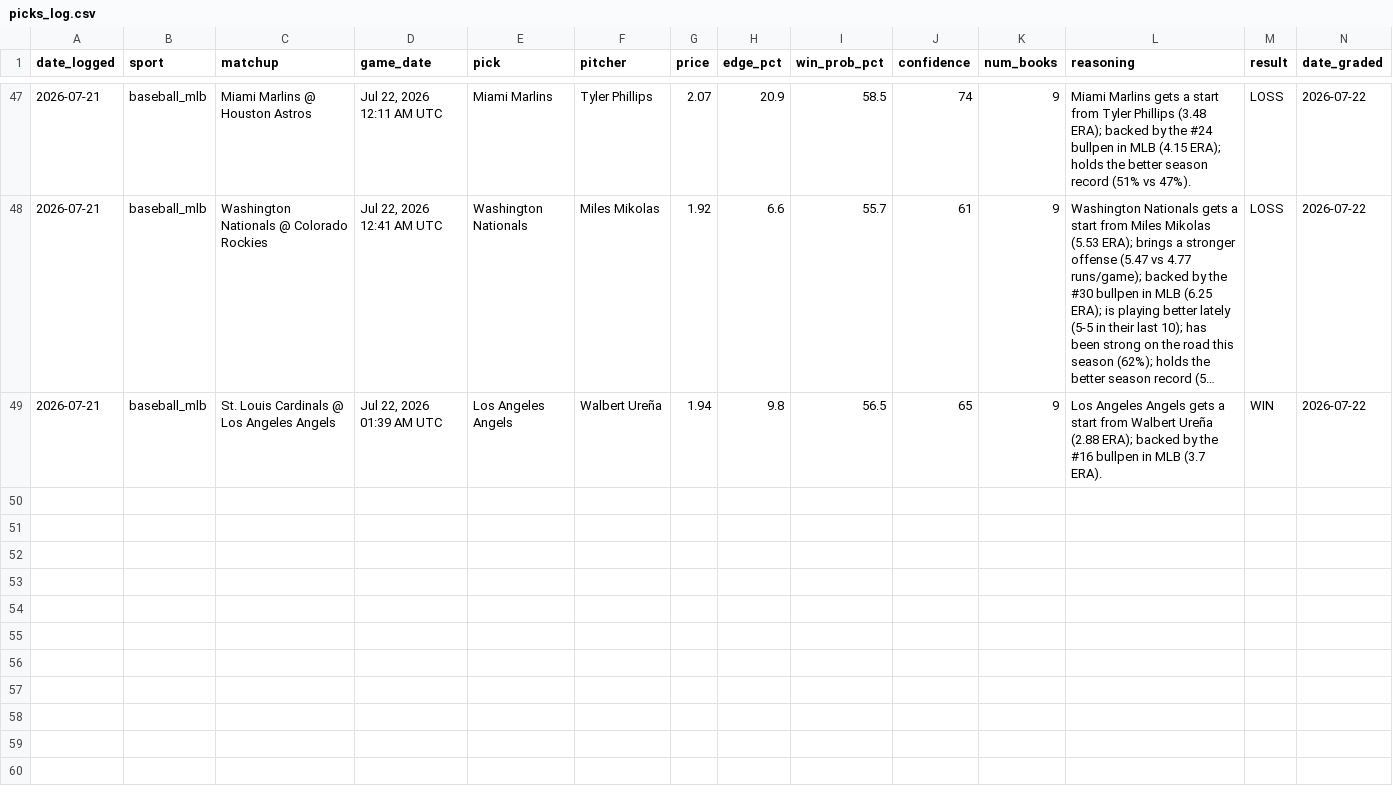
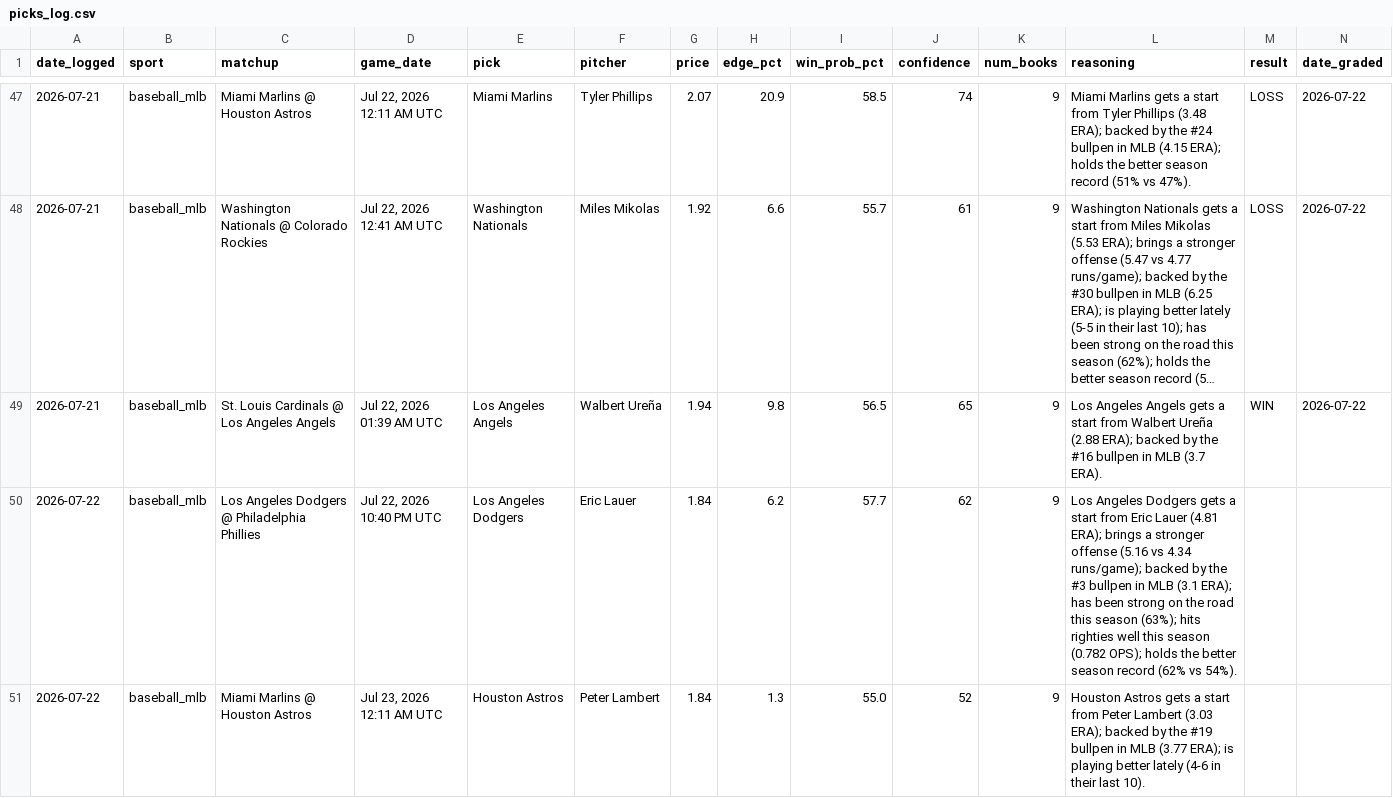
Before and after one commit to alev-12/betting-bot-showcase, a CSV file: picks_log.csv, drawn as a sheet; only a part is shown, gaps mark what is left out; long unchanged cells end in …; the diff names each change by its address in the sheet, - before the commit and + after, or states it on an @@ line.

```diff
--- a/picks_log.csv
+++ b/picks_log.csv
+row 50: 2026-07-22 | baseball_mlb | Los Angeles Dodgers @ Philadelphia Phillies | Jul 22, 2026 10:40 PM UTC | Los Angeles Dodgers | Eric Lauer | 1.84 | 6.2 | 57.7 | 62 | 9 | Los Angeles Dodgers gets a start from Eric Lauer (4.81 ERA); brings a stronger offense (5.16 vs 4.34 runs/game); backed by the #3 bullpen in MLB (3.1 ERA); has been strong on the road this season (63%); hits righties well this season (0.782 OPS); holds the better season record (62% vs 54%).
+row 51: 2026-07-22 | baseball_mlb | Miami Marlins @ Houston Astros | Jul 23, 2026 12:11 AM UTC | Houston Astros | Peter Lambert | 1.84 | 1.3 | 55.0 | 52 | 9 | Houston Astros gets a start from Peter Lambert (3.03 ERA); backed by the #19 bullpen in MLB (3.77 ERA); is playing better lately (4-6 in their last 10).
```
